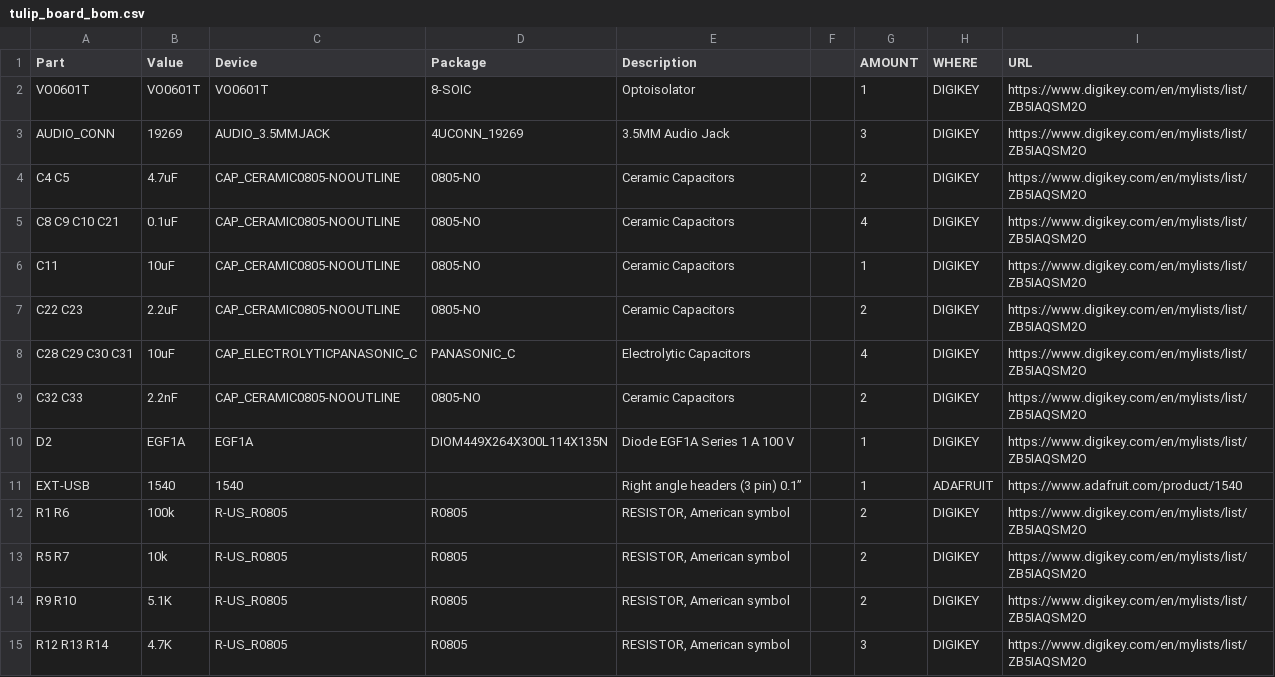
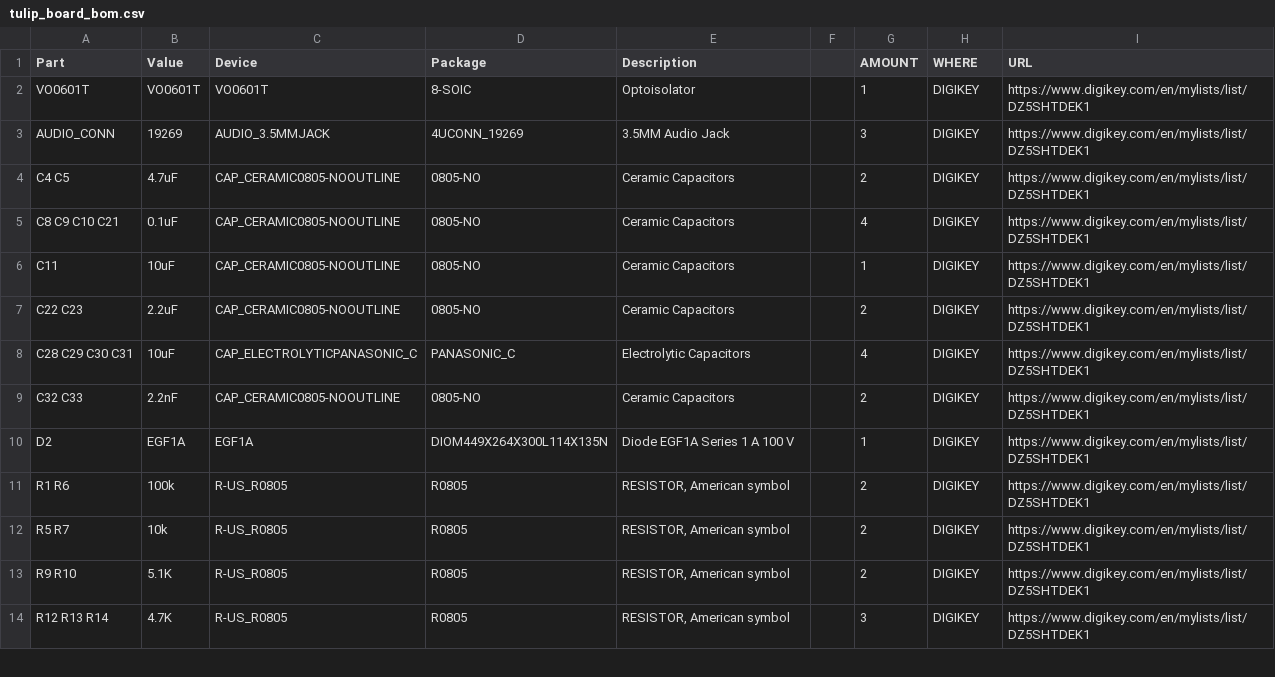
Before and after one commit to shorepine/tulipcc, a CSV file: docs/pcbs/tulip4_board_v4r8/tulip_board_bom.csv, drawn as a sheet; only a part is shown; the diff covers the shown part only.

```diff
--- a/docs/pcbs/tulip4_board_v4r8/tulip_board_bom.csv
+++ b/docs/pcbs/tulip4_board_v4r8/tulip_board_bom.csv
@@ -1,15 +1,14 @@
 Part,Value,Device,Package,Description,,AMOUNT,WHERE,URL,,,
-VO0601T,VO0601T,VO0601T,8-SOIC,Optoisolator,,1,DIGIKEY,https://www.digikey.com/en/mylists/list/ZB5IAQSM2O,,,
-AUDIO_CONN,19269,AUDIO_3.5MMJACK,4UCONN_19269,3.5MM Audio Jack,,3,DIGIKEY,https://www.digikey.com/en/mylists/list/ZB5IAQSM2O,,,
-C4 C5,4.7uF,CAP_CERAMIC0805-NOOUTLINE,0805-NO,Ceramic Capacitors,,2,DIGIKEY,https://www.digikey.com/en/mylists/list/ZB5IAQSM2O,,,
-C8 C9 C10 C21,0.1uF,CAP_CERAMIC0805-NOOUTLINE,0805-NO,Ceramic Capacitors,,4,DIGIKEY,https://www.digikey.com/en/mylists/list/ZB5IAQSM2O,,,
-C11,10uF,CAP_CERAMIC0805-NOOUTLINE,0805-NO,Ceramic Capacitors,,1,DIGIKEY,https://www.digikey.com/en/mylists/list/ZB5IAQSM2O,,,
-C22 C23,2.2uF,CAP_CERAMIC0805-NOOUTLINE,0805-NO,Ceramic Capacitors,,2,DIGIKEY,https://www.digikey.com/en/mylists/list/ZB5IAQSM2O,,,
-C28 C29 C30 C31,10uF,CAP_ELECTROLYTICPANASONIC_C,PANASONIC_C,Electrolytic Capacitors,,4,DIGIKEY,https://www.digikey.com/en/mylists/list/ZB5IAQSM2O,,,
-C32 C33,2.2nF,CAP_CERAMIC0805-NOOUTLINE,0805-NO,Ceramic Capacitors,,2,DIGIKEY,https://www.digikey.com/en/mylists/list/ZB5IAQSM2O,,,
-D2,EGF1A,EGF1A,DIOM449X264X300L114X135N,Diode EGF1A Series 1 A 100 V,,1,DIGIKEY,https://www.digikey.com/en/mylists/list/ZB5IAQSM2O,,,
-EXT-USB,1540,1540,,Right angle headers (3 pin) 0.1”,,1,ADAFRUIT,https://www.adafruit.com/product/1540,,,
-R1 R6,100k,R-US_R0805,R0805,"RESISTOR, American symbol",,2,DIGIKEY,https://www.digikey.com/en/mylists/list/ZB5IAQSM2O,,,
-R5 R7,10k,R-US_R0805,R0805,"RESISTOR, American symbol",,2,DIGIKEY,https://www.digikey.com/en/mylists/list/ZB5IAQSM2O,,,
-R9 R10,5.1K,R-US_R0805,R0805,"RESISTOR, American symbol",,2,DIGIKEY,https://www.digikey.com/en/mylists/list/ZB5IAQSM2O,,,
-R12 R13 R14,4.7K,R-US_R0805,R0805,"RESISTOR, American symbol",,3,DIGIKEY,https://www.digikey.com/en/mylists/list/ZB5IAQSM2O,,,
+VO0601T,VO0601T,VO0601T,8-SOIC,Optoisolator,,1,DIGIKEY,https://www.digikey.com/en/mylists/list/DZ5SHTDEK1,,,
+AUDIO_CONN,19269,AUDIO_3.5MMJACK,4UCONN_19269,3.5MM Audio Jack,,3,DIGIKEY,https://www.digikey.com/en/mylists/list/DZ5SHTDEK1,,,
+C4 C5,4.7uF,CAP_CERAMIC0805-NOOUTLINE,0805-NO,Ceramic Capacitors,,2,DIGIKEY,https://www.digikey.com/en/mylists/list/DZ5SHTDEK1,,,
+C8 C9 C10 C21,0.1uF,CAP_CERAMIC0805-NOOUTLINE,0805-NO,Ceramic Capacitors,,4,DIGIKEY,https://www.digikey.com/en/mylists/list/DZ5SHTDEK1,,,
+C11,10uF,CAP_CERAMIC0805-NOOUTLINE,0805-NO,Ceramic Capacitors,,1,DIGIKEY,https://www.digikey.com/en/mylists/list/DZ5SHTDEK1,,,
+C22 C23,2.2uF,CAP_CERAMIC0805-NOOUTLINE,0805-NO,Ceramic Capacitors,,2,DIGIKEY,https://www.digikey.com/en/mylists/list/DZ5SHTDEK1,,,
+C28 C29 C30 C31,10uF,CAP_ELECTROLYTICPANASONIC_C,PANASONIC_C,Electrolytic Capacitors,,4,DIGIKEY,https://www.digikey.com/en/mylists/list/DZ5SHTDEK1,,,
+C32 C33,2.2nF,CAP_CERAMIC0805-NOOUTLINE,0805-NO,Ceramic Capacitors,,2,DIGIKEY,https://www.digikey.com/en/mylists/list/DZ5SHTDEK1,,,
+D2,EGF1A,EGF1A,DIOM449X264X300L114X135N,Diode EGF1A Series 1 A 100 V,,1,DIGIKEY,https://www.digikey.com/en/mylists/list/DZ5SHTDEK1,,,
+R1 R6,100k,R-US_R0805,R0805,"RESISTOR, American symbol",,2,DIGIKEY,https://www.digikey.com/en/mylists/list/DZ5SHTDEK1,,,
+R5 R7,10k,R-US_R0805,R0805,"RESISTOR, American symbol",,2,DIGIKEY,https://www.digikey.com/en/mylists/list/DZ5SHTDEK1,,,
+R9 R10,5.1K,R-US_R0805,R0805,"RESISTOR, American symbol",,2,DIGIKEY,https://www.digikey.com/en/mylists/list/DZ5SHTDEK1,,,
+R12 R13 R14,4.7K,R-US_R0805,R0805,"RESISTOR, American symbol",,3,DIGIKEY,https://www.digikey.com/en/mylists/list/DZ5SHTDEK1,,,
```
Also changed, not shown: 2 removed rows and 21 edited cells elsewhere in this file, 2 other files.
